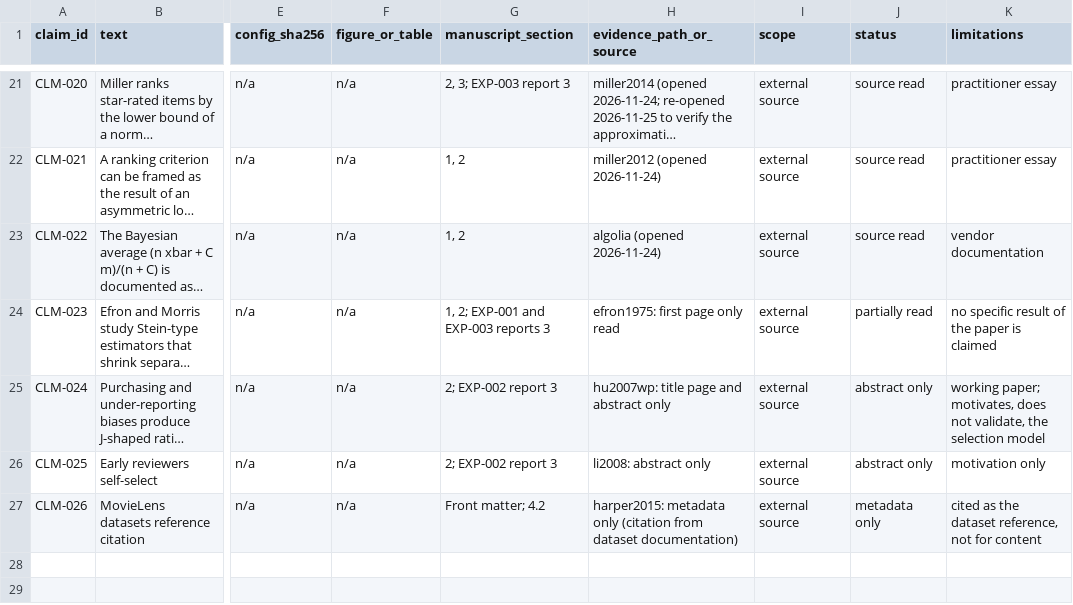
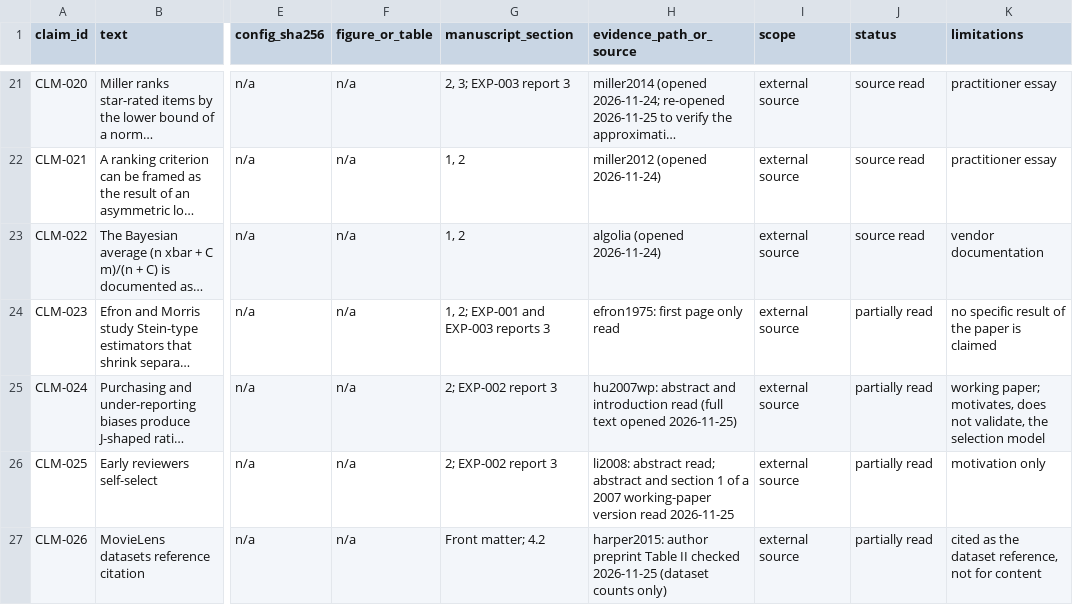
Before and after one commit to mohamedbechirkefi/trust-rating-aggregation, a CSV file: research/claims_register.csv, drawn as a sheet; only a part is shown, gaps mark what is left out; long unchanged cells end in …; the diff names each change by its address in the sheet, - before the commit and + after, or states it on an @@ line.

```diff
--- a/research/claims_register.csv
+++ b/research/claims_register.csv
-H25 (evidence_path_or_source): hu2007wp: title page and abstract only
+H25 (evidence_path_or_source): hu2007wp: abstract and introduction read (full text opened 2026-11-25)
-J25:J26 (status): abstract only
+J25:J26 (status): partially read
-H26 (evidence_path_or_source): li2008: abstract only
+H26 (evidence_path_or_source): li2008: abstract read; abstract and section 1 of a 2007 working-paper version read 2026-11-25
-H27 (evidence_path_or_source): harper2015: metadata only (citation from dataset documentation)
+H27 (evidence_path_or_source): harper2015: author preprint Table II checked 2026-11-25 (dataset counts only)
-J27 (status): metadata only
+J27 (status): partially read
```
Also changed, not shown: 30 other files.
